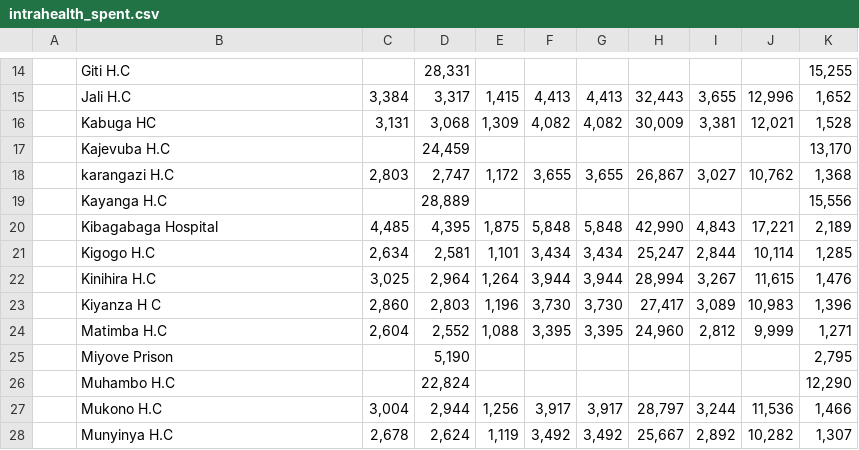
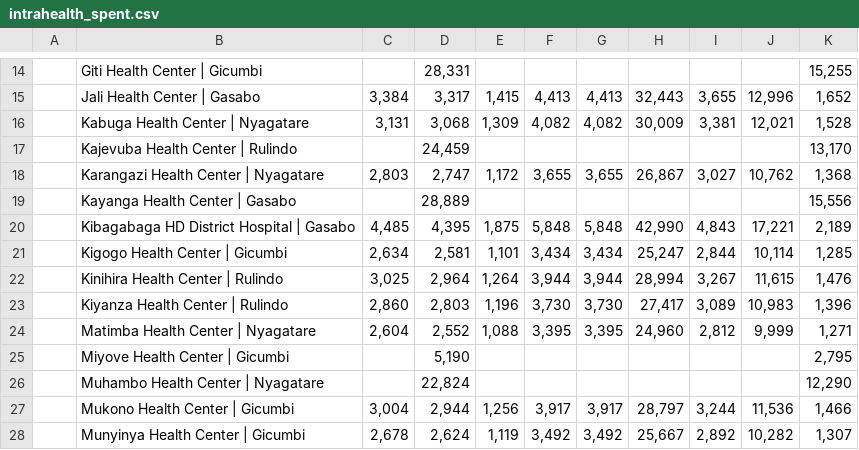
Before and after one commit to siyelo/hrtv1, a CSV file: db/fixes/intrahealth_spent.csv, drawn as a sheet; only a part is shown, gaps mark what is left out; the diff covers the shown part only.

Commit message:
Correct intrahealth procedure and fixes
* Fixed names of organizations
* Fixed procedure to collect data from CSV files

```diff
--- a/db/fixes/intrahealth_spent.csv
+++ b/db/fixes/intrahealth_spent.csv
@@ -14,15 +14,15 @@
-,"Giti H.C",,"28,331",,,,,,,"15,255"
-,"Jali H.C","3,384","3,317","1,415","4,413","4,413","32,443","3,655","12,996","1,652"
-,"Kabuga HC","3,131","3,068","1,309","4,082","4,082","30,009","3,381","12,021","1,528"
-,"Kajevuba H.C",,"24,459",,,,,,,"13,170"
-,"karangazi H.C","2,803","2,747","1,172","3,655","3,655","26,867","3,027","10,762","1,368"
-,"Kayanga H.C",,"28,889",,,,,,,"15,556"
-,"Kibagabaga Hospital","4,485","4,395","1,875","5,848","5,848","42,990","4,843","17,221","2,189"
-,"Kigogo H.C","2,634","2,581","1,101","3,434","3,434","25,247","2,844","10,114","1,285"
-,"Kinihira H.C","3,025","2,964","1,264","3,944","3,944","28,994","3,267","11,615","1,476"
-,"Kiyanza H C","2,860","2,803","1,196","3,730","3,730","27,417","3,089","10,983","1,396"
-,"Matimba H.C","2,604","2,552","1,088","3,395","3,395","24,960","2,812","9,999","1,271"
-,"Miyove Prison",,"5,190",,,,,,,"2,795"
-,"Muhambo H.C",,"22,824",,,,,,,"12,290"
-,"Mukono H.C","3,004","2,944","1,256","3,917","3,917","28,797","3,244","11,536","1,466"
-,"Munyinya H.C","2,678","2,624","1,119","3,492","3,492","25,667","2,892","10,282","1,307"
+,"Giti Health Center | Gicumbi",,"28,331",,,,,,,"15,255"
+,"Jali Health Center | Gasabo","3,384","3,317","1,415","4,413","4,413","32,443","3,655","12,996","1,652"
+,"Kabuga Health Center | Nyagatare","3,131","3,068","1,309","4,082","4,082","30,009","3,381","12,021","1,528"
+,"Kajevuba Health Center | Rulindo",,"24,459",,,,,,,"13,170"
+,"Karangazi Health Center | Nyagatare","2,803","2,747","1,172","3,655","3,655","26,867","3,027","10,762","1,368"
+,"Kayanga Health Center | Gasabo",,"28,889",,,,,,,"15,556"
+,"Kibagabaga HD District Hospital | Gasabo","4,485","4,395","1,875","5,848","5,848","42,990","4,843","17,221","2,189"
+,"Kigogo Health Center | Gicumbi","2,634","2,581","1,101","3,434","3,434","25,247","2,844","10,114","1,285"
+,"Kinihira Health Center | Rulindo","3,025","2,964","1,264","3,944","3,944","28,994","3,267","11,615","1,476"
+,"Kiyanza Health Center | Rulindo","2,860","2,803","1,196","3,730","3,730","27,417","3,089","10,983","1,396"
+,"Matimba Health Center | Nyagatare","2,604","2,552","1,088","3,395","3,395","24,960","2,812","9,999","1,271"
+,"Miyove Health Center | Gicumbi",,"5,190",,,,,,,"2,795"
+,"Muhambo Health Center | Nyagatare",,"22,824",,,,,,,"12,290"
+,"Mukono Health Center | Gicumbi","3,004","2,944","1,256","3,917","3,917","28,797","3,244","11,536","1,466"
+,"Munyinya Health Center | Gicumbi","2,678","2,624","1,119","3,492","3,492","25,667","2,892","10,282","1,307"
```
Also changed, not shown: 1 added row, 1 removed row and 30 edited cells elsewhere in this file, db/fixes/intrahealth_budgets.csv, 1 other file.
